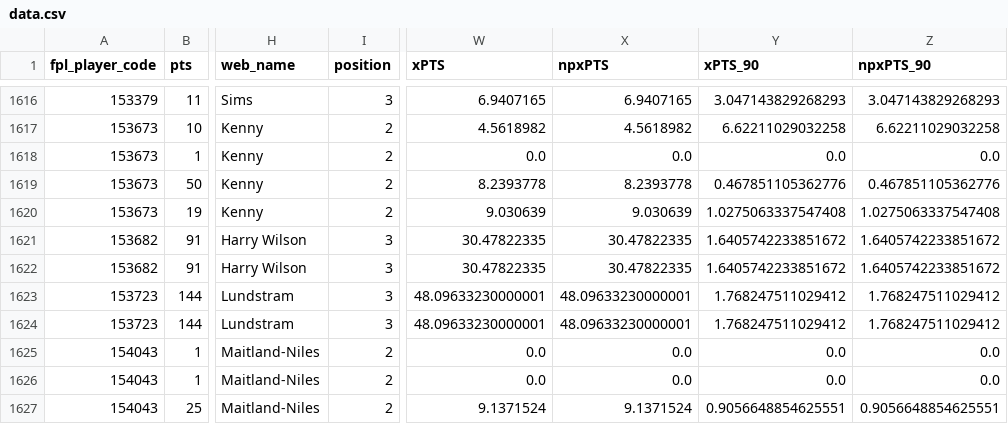
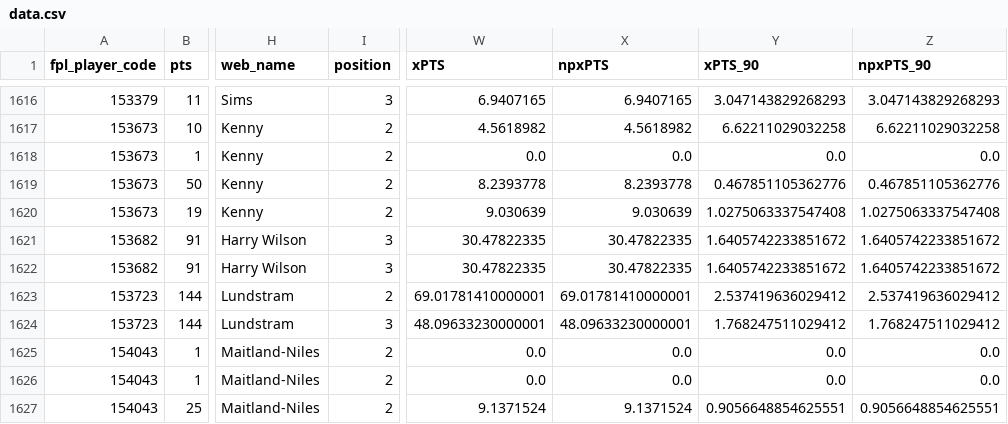
Before and after one commit to timbayer93/fpl-player-valuations, a CSV file: data.csv, drawn as a sheet; only a part is shown, gaps mark what is left out; the diff names each change by its address in the sheet, - before the commit and + after, or states it on an @@ line.

Commit message:
add Lundstram position change

```diff
--- a/data.csv
+++ b/data.csv
-I1623 (position): 3
+I1623 (position): 2
-W1623 (xPTS): 48.09633230000001
+W1623 (xPTS): 69.01781410000001
-X1623 (npxPTS): 48.09633230000001
+X1623 (npxPTS): 69.01781410000001
-Y1623 (xPTS_90): 1.768247511029412
+Y1623 (xPTS_90): 2.537419636029412
-Z1623 (npxPTS_90): 1.768247511029412
+Z1623 (npxPTS_90): 2.537419636029412
```
